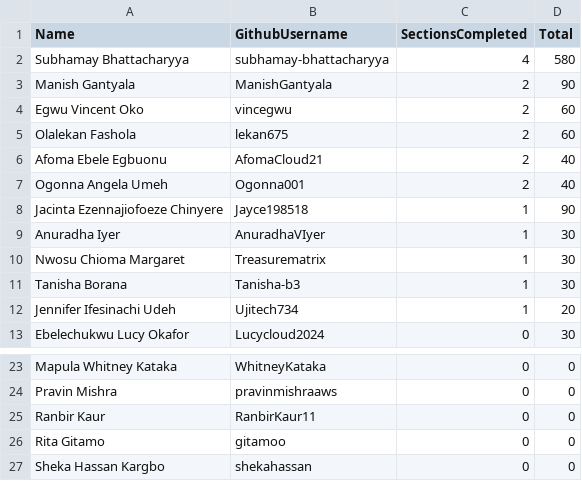
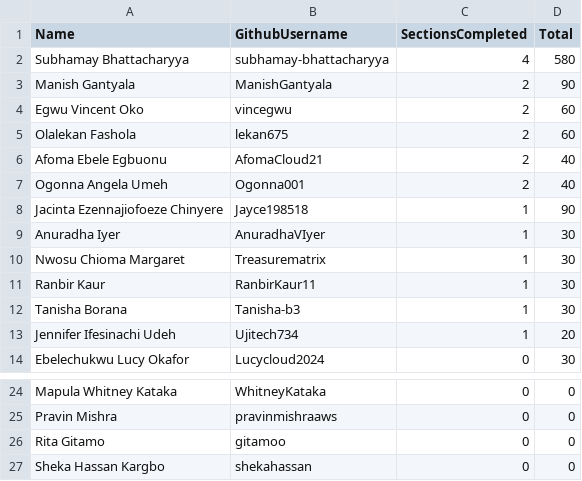
Before and after one commit to pravinmishraaws/dmi.pravinmishra.com, a CSV file: data/self-paced-leaderboard.csv, drawn as a sheet; only a part is shown, gaps mark what is left out; removed rows and columns are numbered as before the commit, all else as after; the diff names each change by its address in the sheet, - before the commit and + after, or states it on an @@ line.

Commit message:
Update leaderboard + badge pages — automated review run 2026-08-19T01:26:33+00:00

```diff
--- a/data/self-paced-leaderboard.csv
+++ b/data/self-paced-leaderboard.csv
+row 11: Ranbir Kaur | RanbirKaur11 | 1 | 30
-row 25: Ranbir Kaur | RanbirKaur11 | 0 | 0
```
Also changed, not shown: 29 other files.
